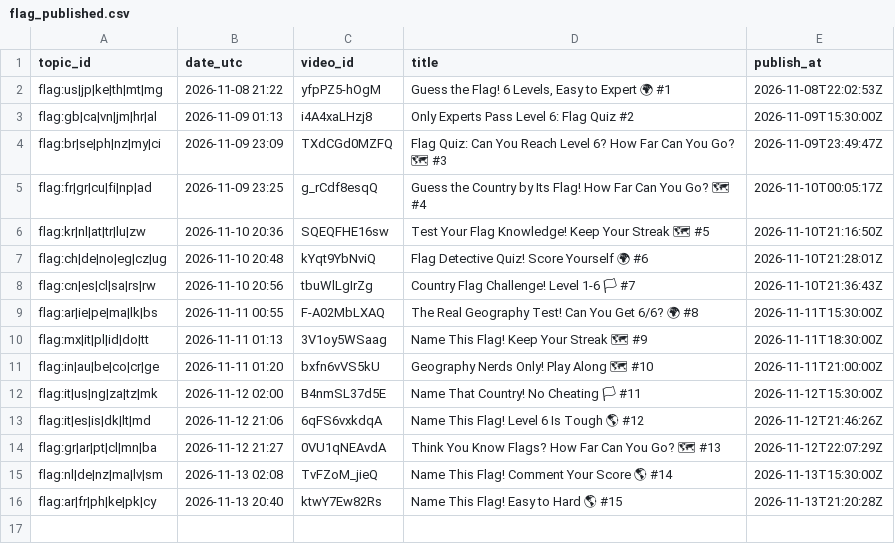
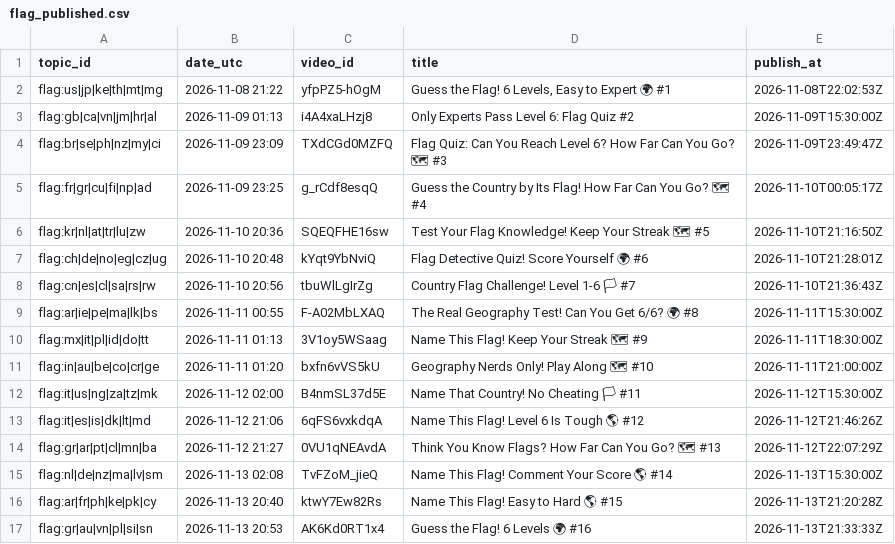
Before and after one commit to olgunkadirgulhan/marble-race, a CSV file: records/flag_published.csv, drawn as a sheet.

Commit message:
flag: kayıt 2026-11-13-2053

```diff
--- a/records/flag_published.csv
+++ b/records/flag_published.csv
@@ -16 +16,2 @@ flag:nl|de|nz|ma|lv|sm,2026-11-13 02:08,TvFZoM_jieQ,Name This Flag! Comment Your
 flag:ar|fr|ph|ke|pk|cy,2026-11-13 20:40,ktwY7Ew82Rs,Name This Flag! Easy to Hard 🌎 #15,2026-11-13T21:20:28Z
+flag:gr|au|vn|pl|si|sn,2026-11-13 20:53,AK6Kd0RT1x4,Guess the Flag! 6 Levels 🌍 #16,2026-11-13T21:33:33Z
```
